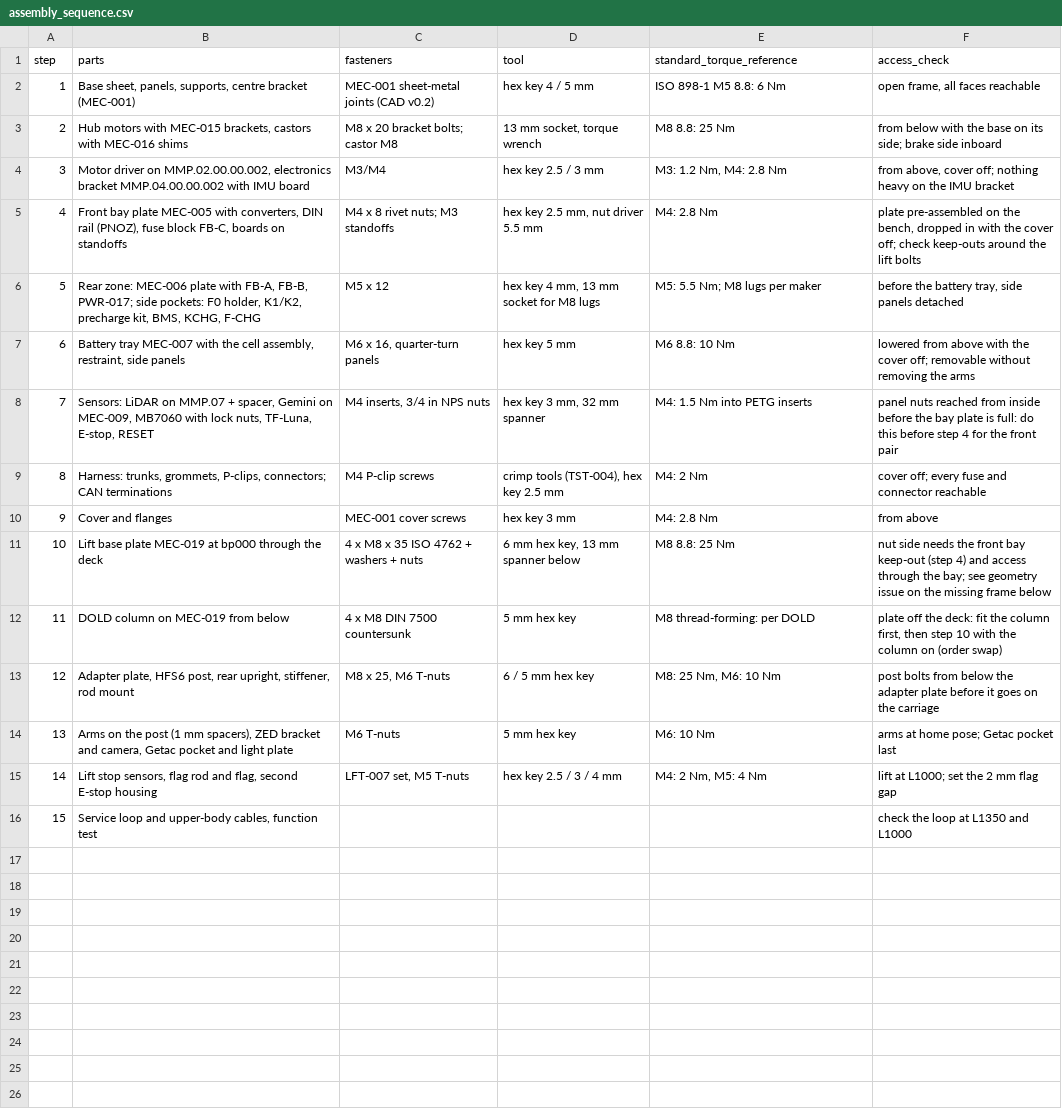
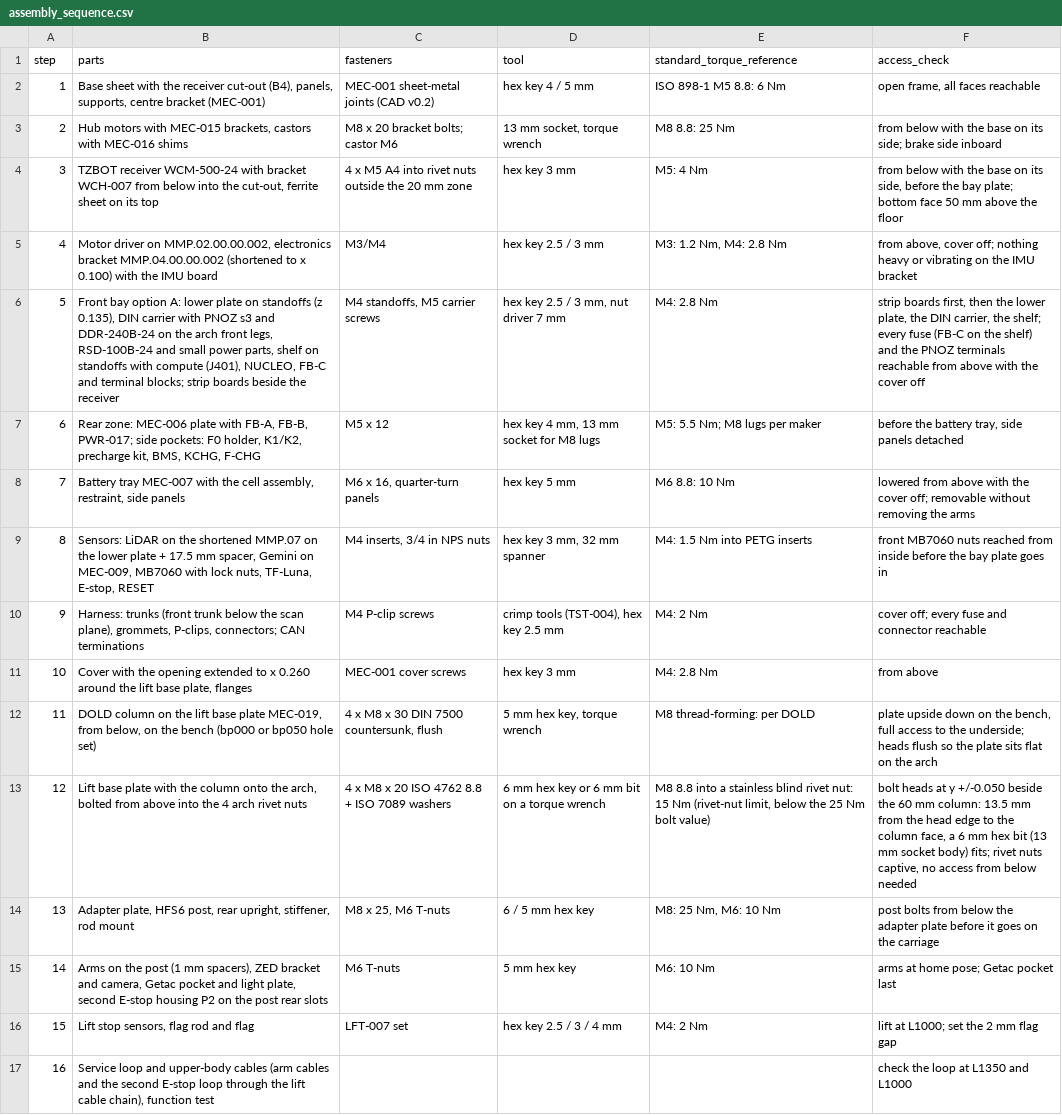
Before and after one commit to openAMRobot/openamrobot-docs, a CSV file: docs/assets/roadmap/model/assembly_sequence.csv, drawn as a sheet; removed rows and columns are numbered as before the commit, all else as after; the diff names each change by its address in the sheet, - before the commit and + after, or states it on an @@ line.

```diff
--- a/docs/assets/roadmap/model/assembly_sequence.csv
+++ b/docs/assets/roadmap/model/assembly_sequence.csv
-B2 (parts): Base sheet, panels, supports,…
+B2 (parts): Base sheet with the receiver cut-out (B4), panels, supports,…
-C3 (fasteners): M8 x 20 bracket bolts; castor M8
+C3 (fasteners): M8 x 20 bracket bolts; castor M6
+row 4: 3 | TZBOT receiver WCM-500-24 with bracket WCH-007 from below into the cut-out, ferrite sheet on its top | 4 x M5 A4 into rivet nuts outside the 20 mm zone | hex key 3 mm | M5: 4 Nm | from below with the base on its side, before the bay plate; bottom face 50 mm above the floor
@@ column A (step) renumbered from row 5 down @@
-B5 (parts): …bracket MMP.04.00.00.002 with IMU board
+B5 (parts): …bracket MMP.04.00.00.002 (shortened to x 0.100) with the IMU board
-F5 (access_check): …nothing heavy on the…
+F5 (access_check): …nothing heavy or vibrating on the…
-B6 (parts): Front bay plate MEC-005 with converters, DIN rail (PNOZ), fuse block FB-C, boards on standoffs
+B6 (parts): Front bay option A: lower plate on standoffs (z 0.135), DIN carrier with PNOZ s3 and DDR-240B-24 on the arch front legs, RSD-100B-24 and small power parts, shelf on standoffs with compute (J401), NUCLEO, FB-C and terminal blocks; strip boards beside the receiver
-C6 (fasteners): M4 x 8 rivet nuts; M3 standoffs
+C6 (fasteners): M4 standoffs, M5 carrier screws
-D6 (tool): hex key 2.5 mm, nut driver 5.5 mm
+D6 (tool): hex key 2.5 / 3 mm, nut driver 7 mm
-F6 (access_check): plate pre-assembled on the bench, dropped in with the cover off; check keep-outs around the lift bolts
+F6 (access_check): strip boards first, then the lower plate, the DIN carrier, the shelf; every fuse (FB-C on the shelf) and the PNOZ terminals reachable from above with the cover off
-B9 (parts): …LiDAR on MMP.07 + spacer, Gemini…
+B9 (parts): …LiDAR on the shortened MMP.07 on the lower plate + 17.5 mm spacer, Gemini…
-F9 (access_check): panel nuts reached from inside before the bay plate is full: do this before step 4 for the front pair
+F9 (access_check): front MB7060 nuts reached from inside before the bay plate goes in
-B10 (parts): Harness: trunks, grommets, P-clips,…
+B10 (parts): Harness: trunks (front trunk below the scan plane), grommets, P-clips,…
-B11 (parts): Cover and flanges
+B11 (parts): Cover with the opening extended to x 0.260 around the lift base plate, flanges
-row 11: 10 | Lift base plate MEC-019 at bp000 through the deck | 4 x M8 x 35 ISO 4762 + washers + nuts | 6 mm hex key, 13 mm spanner below | M8 8.8: 25 Nm | nut side needs the front bay keep-out (step 4) and access through the bay; see geometry issue on the missing frame below
-row 12: 11 | DOLD column on MEC-019 from below | 4 x M8 DIN 7500 countersunk | 5 mm hex key | M8 thread-forming: per DOLD | plate off the deck: fit the column first, then step 10 with the column on (order swap)
+row 12: 11 | DOLD column on the lift base plate MEC-019, from below, on the bench (bp000 or bp050 hole set) | 4 x M8 x 30 DIN 7500 countersunk, flush | 5 mm hex key, torque wrench | M8 thread-forming: per DOLD | plate upside down on the bench, full access to the underside; heads flush so the plate sits flat on the arch
+row 13: 12 | Lift base plate with the column onto the arch, bolted from above into the 4 arch rivet nuts | 4 x M8 x 20 ISO 4762 8.8 + ISO 7089 washers | 6 mm hex key or 6 mm bit on a torque wrench | M8 8.8 into a stainless blind rivet nut: 15 Nm (rivet-nut limit, below the 25 Nm bolt value) | bolt heads at y +/-0.050 beside the 60 mm column: 13.5 mm from the head edge to the column face, a 6 mm hex bit (13 mm socket body) fits; rivet nuts captive, no access from below needed
-B15 (parts): …and light plate
+B15 (parts): …and light plate, second E-stop housing P2 on the post rear slots
-B16 (parts): …rod and flag, second E-stop housing
+B16 (parts): …rod and flag
-C16 (fasteners): LFT-007 set, M5 T-nuts
+C16 (fasteners): LFT-007 set
-E16 (standard_torque_reference): M4: 2 Nm, M5: 4 Nm
+E16 (standard_torque_reference): M4: 2 Nm
-B17 (parts): …and upper-body cables, function test
+B17 (parts): …and upper-body cables (arm cables and the second E-stop loop through the lift cable chain), function test
```
Also changed, not shown: docs/assets/roadmap/model/bom_coverage.csv, docs/assets/roadmap/model/cable_list.csv, 49 other files.
